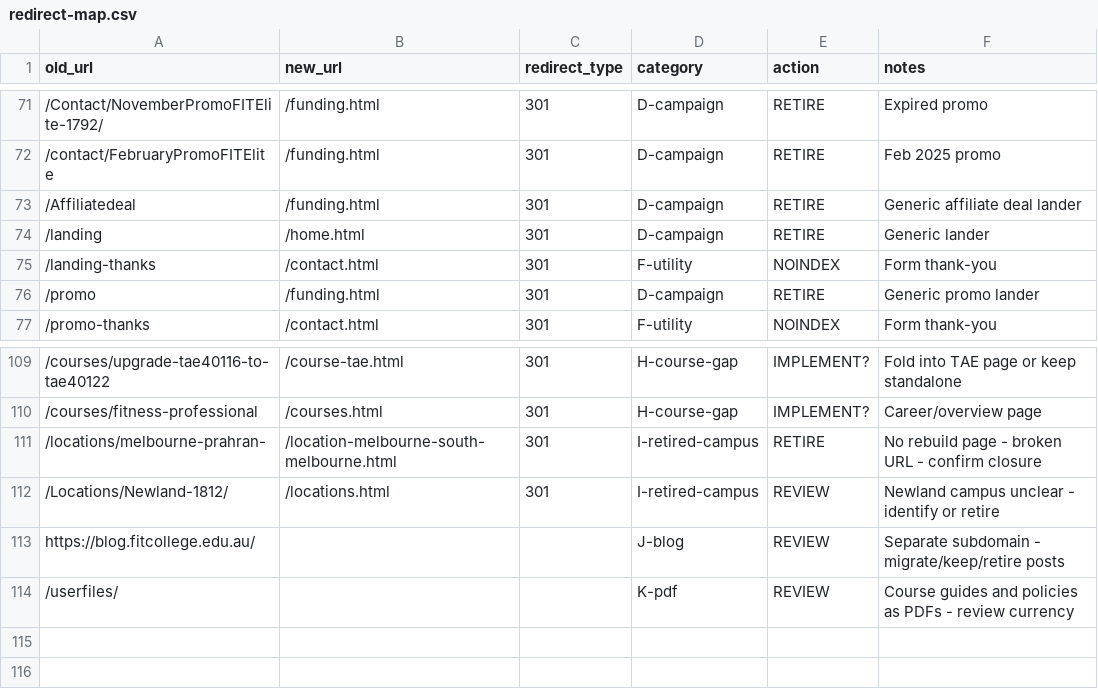
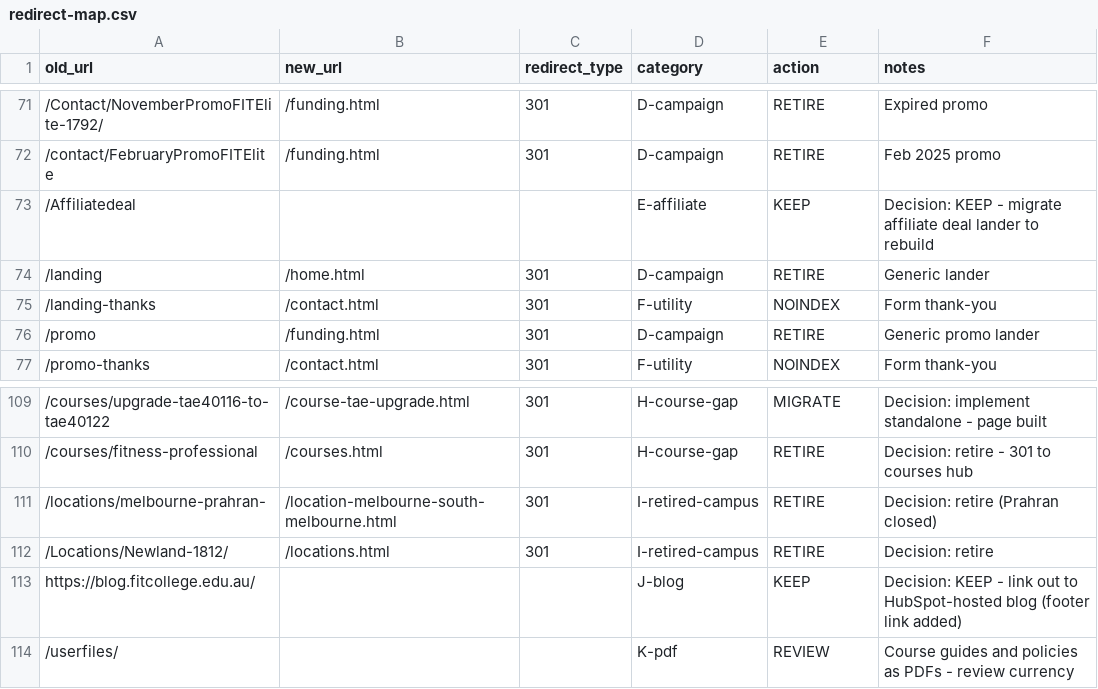
Before and after one commit to FitCollegeMain/FitCollegewebsiterebuild, a CSV file: fitcollege-rebuild/redirect-map.csv, drawn as a sheet; only a part is shown, gaps mark what is left out; the diff covers the shown part only.

```diff
--- a/fitcollege-rebuild/redirect-map.csv
+++ b/fitcollege-rebuild/redirect-map.csv
@@ -72,3 +72,3 @@ old_url,new_url,redirect_type,category,action,notes
 /contact/FebruaryPromoFITElite,/funding.html,301,D-campaign,RETIRE,Feb 2025 promo
-/Affiliatedeal,/funding.html,301,D-campaign,RETIRE,Generic affiliate deal lander
+/Affiliatedeal,,,E-affiliate,KEEP,Decision: KEEP - migrate affiliate deal lander to rebuild
 /landing,/home.html,301,D-campaign,RETIRE,Generic lander
@@ -109,6 +109,6 @@ old_url,new_url,redirect_type,category,action,notes
-/courses/upgrade-tae40116-to-tae40122,/course-tae.html,301,H-course-gap,IMPLEMENT?,Fold into TAE page or keep standalone
-/courses/fitness-professional,/courses.html,301,H-course-gap,IMPLEMENT?,Career/overview page
-/locations/melbourne-prahran-,/location-melbourne-south-melbourne.html,301,I-retired-campus,RETIRE,No rebuild page - broken URL - confirm closure
-/Locations/Newland-1812/,/locations.html,301,I-retired-campus,REVIEW,Newland campus unclear - identify or retire
-https://blog.fitcollege.edu.au/,,,J-blog,REVIEW,Separate subdomain - migrate/keep/retire posts
+/courses/upgrade-tae40116-to-tae40122,/course-tae-upgrade.html,301,H-course-gap,MIGRATE,Decision: implement standalone - page built
+/courses/fitness-professional,/courses.html,301,H-course-gap,RETIRE,Decision: retire - 301 to courses hub
+/locations/melbourne-prahran-,/location-melbourne-south-melbourne.html,301,I-retired-campus,RETIRE,Decision: retire (Prahran closed)
+/Locations/Newland-1812/,/locations.html,301,I-retired-campus,RETIRE,Decision: retire
+https://blog.fitcollege.edu.au/,,,J-blog,KEEP,Decision: KEEP - link out to HubSpot-hosted blog (footer link added)
 /userfiles/,,,K-pdf,REVIEW,Course guides and policies as PDFs - review currency
```
Also changed, not shown: 66 edited cells elsewhere in this file, 45 other files.
